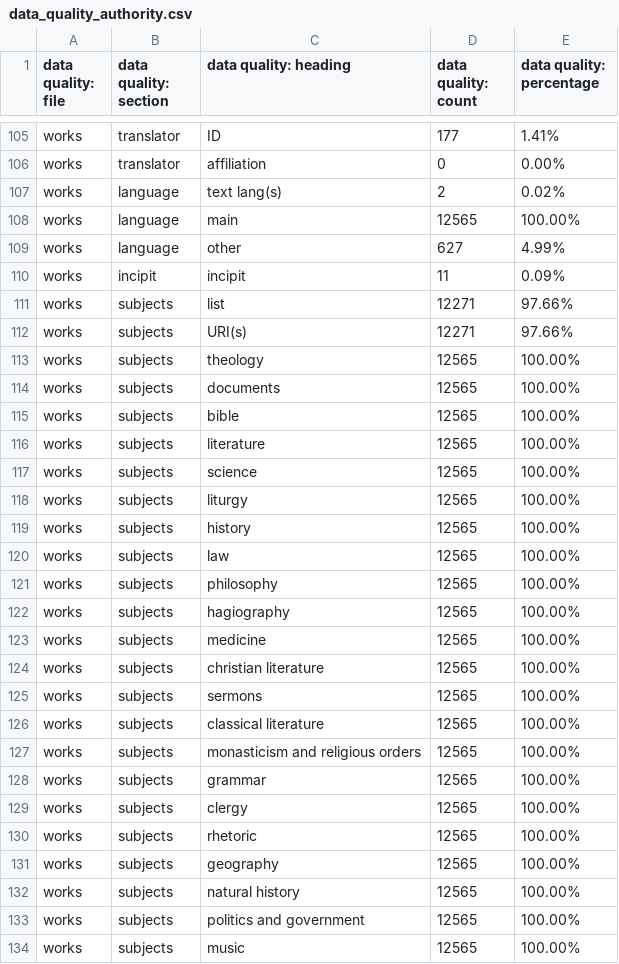
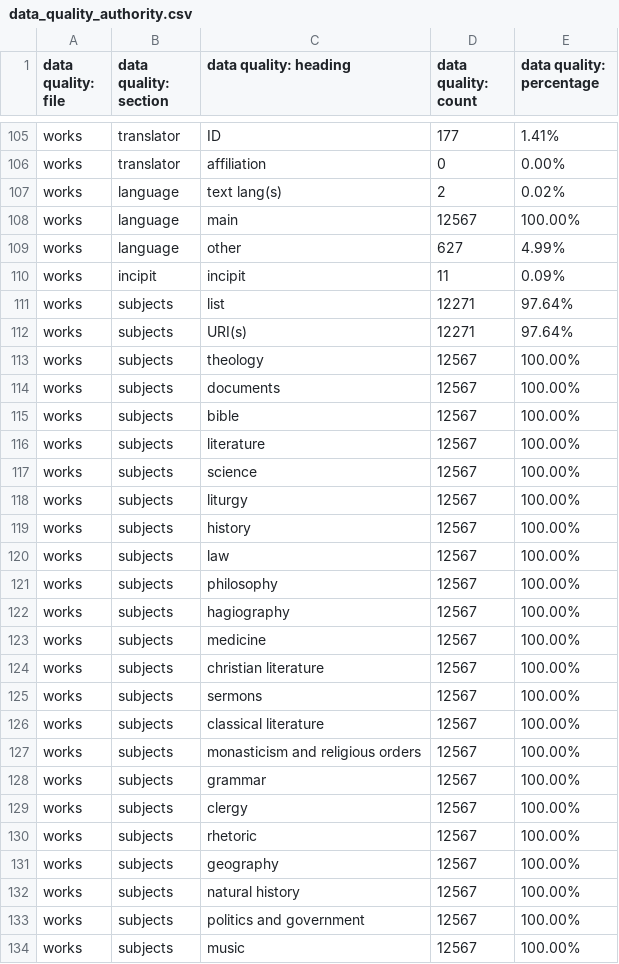
Before and after one commit to Digital-Scholarship-Oxford/enabling-digital-research, a CSV file: tabular_data/output/authority/csv/data_quality_authority.csv, drawn as a sheet; only a part is shown, gaps mark what is left out; the diff covers the shown part only.

```diff
--- a/tabular_data/output/authority/csv/data_quality_authority.csv
+++ b/tabular_data/output/authority/csv/data_quality_authority.csv
@@ -107,28 +107,28 @@ works,translator,affiliation,0,0.00%
 works,language,text lang(s),2,0.02%
-works,language,main,12565,100.00%
+works,language,main,12567,100.00%
 works,language,other,627,4.99%
 works,incipit,incipit,11,0.09%
-works,subjects,list,12271,97.66%
-works,subjects,URI(s),12271,97.66%
-works,subjects,theology,12565,100.00%
-works,subjects,documents,12565,100.00%
-works,subjects,bible,12565,100.00%
-works,subjects,literature,12565,100.00%
-works,subjects,science,12565,100.00%
-works,subjects,liturgy,12565,100.00%
-works,subjects,history,12565,100.00%
-works,subjects,law,12565,100.00%
-works,subjects,philosophy,12565,100.00%
-works,subjects,hagiography,12565,100.00%
-works,subjects,medicine,12565,100.00%
-works,subjects,christian literature,12565,100.00%
-works,subjects,sermons,12565,100.00%
-works,subjects,classical literature,12565,100.00%
-works,subjects,monasticism and religious orders,12565,100.00%
-works,subjects,grammar,12565,100.00%
-works,subjects,clergy,12565,100.00%
-works,subjects,rhetoric,12565,100.00%
-works,subjects,geography,12565,100.00%
-works,subjects,natural history,12565,100.00%
-works,subjects,politics and government,12565,100.00%
-works,subjects,music,12565,100.00%
+works,subjects,list,12271,97.64%
+works,subjects,URI(s),12271,97.64%
+works,subjects,theology,12567,100.00%
+works,subjects,documents,12567,100.00%
+works,subjects,bible,12567,100.00%
+works,subjects,literature,12567,100.00%
+works,subjects,science,12567,100.00%
+works,subjects,liturgy,12567,100.00%
+works,subjects,history,12567,100.00%
+works,subjects,law,12567,100.00%
+works,subjects,philosophy,12567,100.00%
+works,subjects,hagiography,12567,100.00%
+works,subjects,medicine,12567,100.00%
+works,subjects,christian literature,12567,100.00%
+works,subjects,sermons,12567,100.00%
+works,subjects,classical literature,12567,100.00%
+works,subjects,monasticism and religious orders,12567,100.00%
+works,subjects,grammar,12567,100.00%
+works,subjects,clergy,12567,100.00%
+works,subjects,rhetoric,12567,100.00%
+works,subjects,geography,12567,100.00%
+works,subjects,natural history,12567,100.00%
+works,subjects,politics and government,12567,100.00%
+works,subjects,music,12567,100.00%
```
Also changed, not shown: 27 edited cells elsewhere in this file, tabular_data/output/collection/csv/06_music.csv, tabular_data/output/collection/csv/data_quality_collection.csv, 25 other files.
